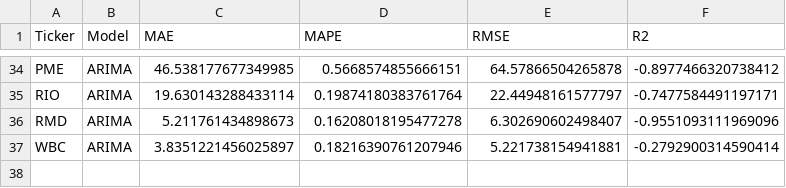
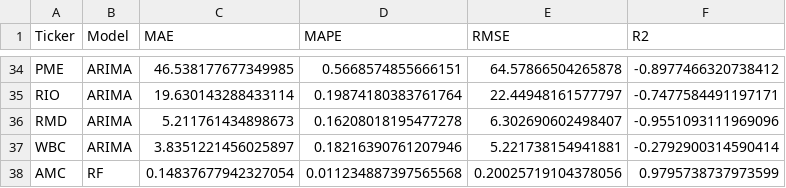
Before and after one commit to MuhammadMoaz/time-series-analysis, a CSV file: metrics.csv, drawn as a sheet; only a part is shown, gaps mark what is left out.

```diff
--- a/metrics.csv
+++ b/metrics.csv
@@ -37 +37,2 @@ RMD,ARIMA,5.211761434898673,0.16208018195477278,6.302690602498407,-0.95510931119
 WBC,ARIMA,3.8351221456025897,0.18216390761207946,5.221738154941881,-0.2792900314590414
+AMC,RF,0.14837677942327054,0.011234887397565568,0.20025719104378056,0.9795738737973599
```
Also changed, not shown: 49 other files.
